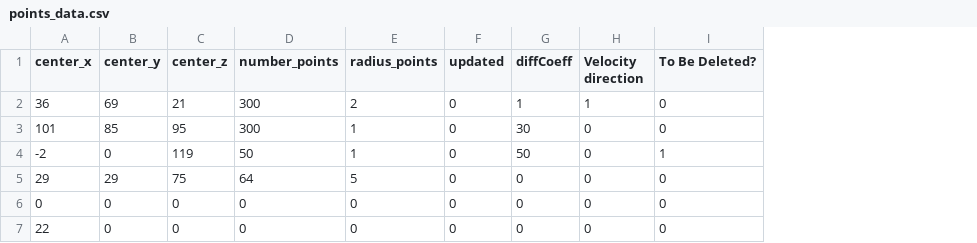
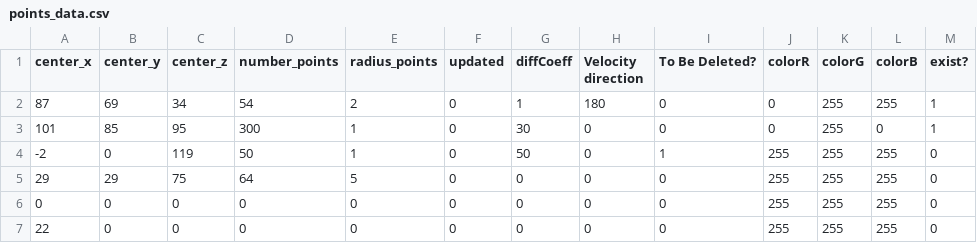
Before and after one commit to Jupihawx/Particle-Tracer-Paraview, a CSV file: points_data.csv, drawn as a sheet; the diff names each change by its address in the sheet, - before the commit and + after, or states it on an @@ line.

```diff
--- a/points_data.csv
+++ b/points_data.csv
+column J (colorR), rows 2-7: 0 | 0 | 255 | 255 | 255 | 255
+column K (colorG), rows 2-7: all 255
+column L (colorB), rows 2-7: 255 | 0 | 255 | 255 | 255 | 255
+column M (exist?), rows 2-7: 1 | 1 | 0 | 0 | 0 | 0
-A2 (center_x): 36
+A2 (center_x): 87
-C2 (center_z): 21
+C2 (center_z): 34
-D2 (number_points): 300
+D2 (number_points): 54
-H2 (Velocity direction): 1
+H2 (Velocity direction): 180
```
Also changed, not shown: 3 other files.
